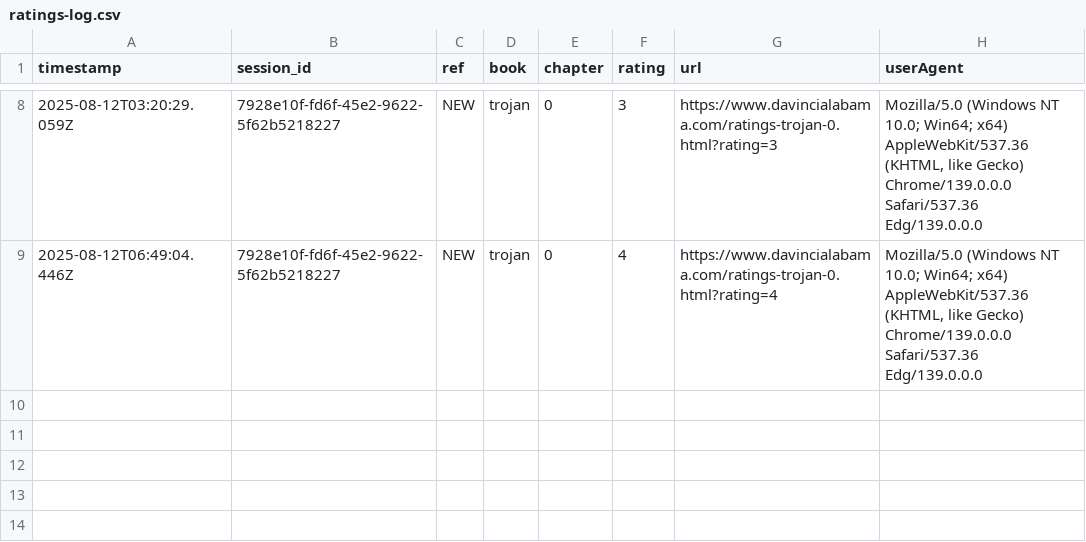
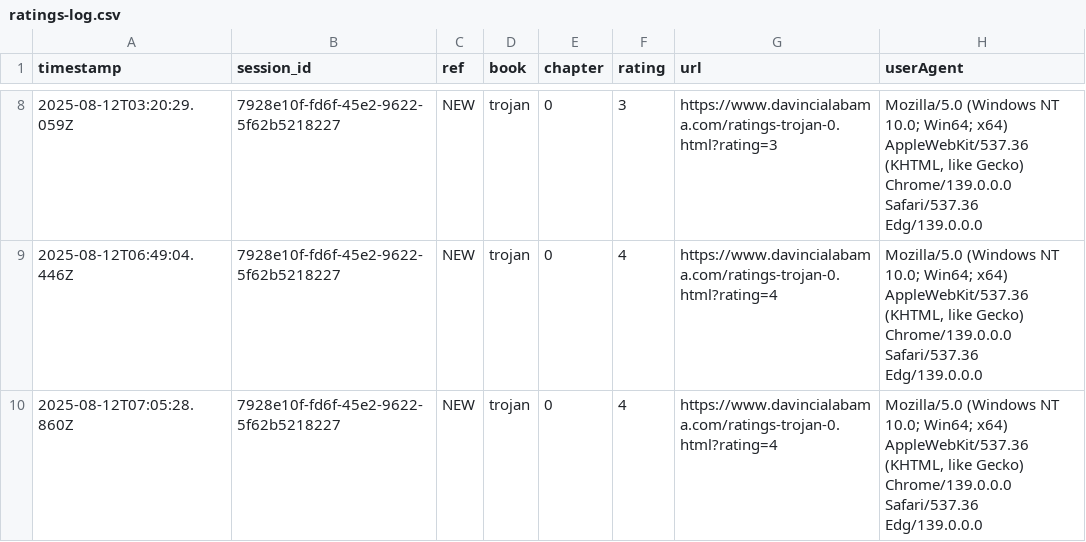
Before and after one commit to SMorris-DaVinci/referral-codes, a CSV file: ratings-log.csv, drawn as a sheet; only a part is shown, gaps mark what is left out.

Commit message:
Add rating

```diff
--- a/ratings-log.csv
+++ b/ratings-log.csv
@@ -9 +9,2 @@ timestamp,session_id,ref,book,chapter,rating,url,userAgent
 "2025-08-12T06:49:04.446Z","7928e10f-fd6f-45e2-9622-5f62b5218227","NEW","trojan","0","4","https://www.davincialabama.com/ratings-trojan-0.html?rating=4","Mozilla/5.0 (Windows NT 10.0; Win64; x64) AppleWebKit/537.36 (KHTML, like Gecko) Chrome/139.0.0.0 Safari/537.36 Edg/139.0.0.0"
+"2025-08-12T07:05:28.860Z","7928e10f-fd6f-45e2-9622-5f62b5218227","NEW","trojan","0","4","https://www.davincialabama.com/ratings-trojan-0.html?rating=4","Mozilla/5.0 (Windows NT 10.0; Win64; x64) AppleWebKit/537.36 (KHTML, like Gecko) Chrome/139.0.0.0 Safari/537.36 Edg/139.0.0.0"
```
